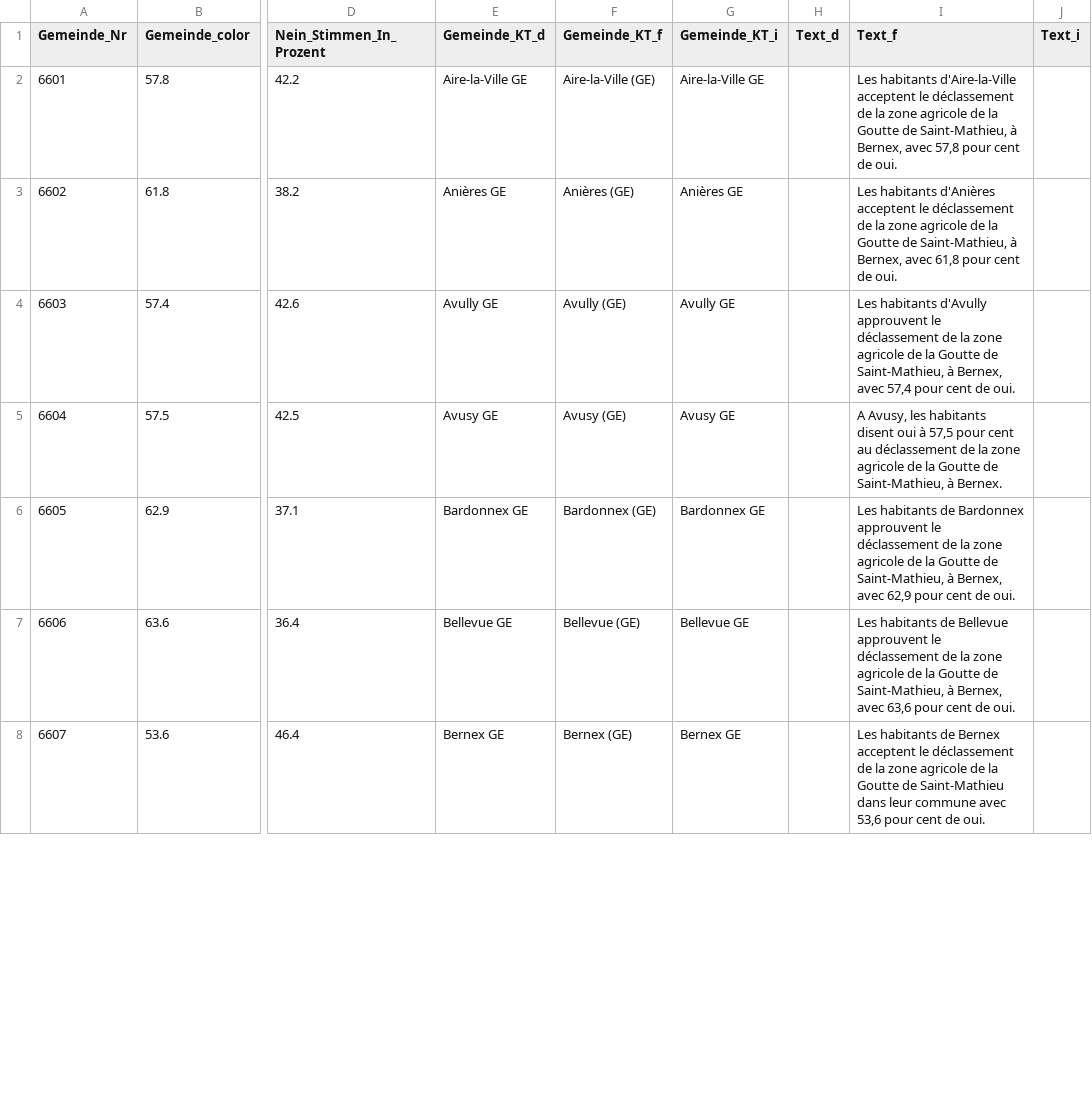
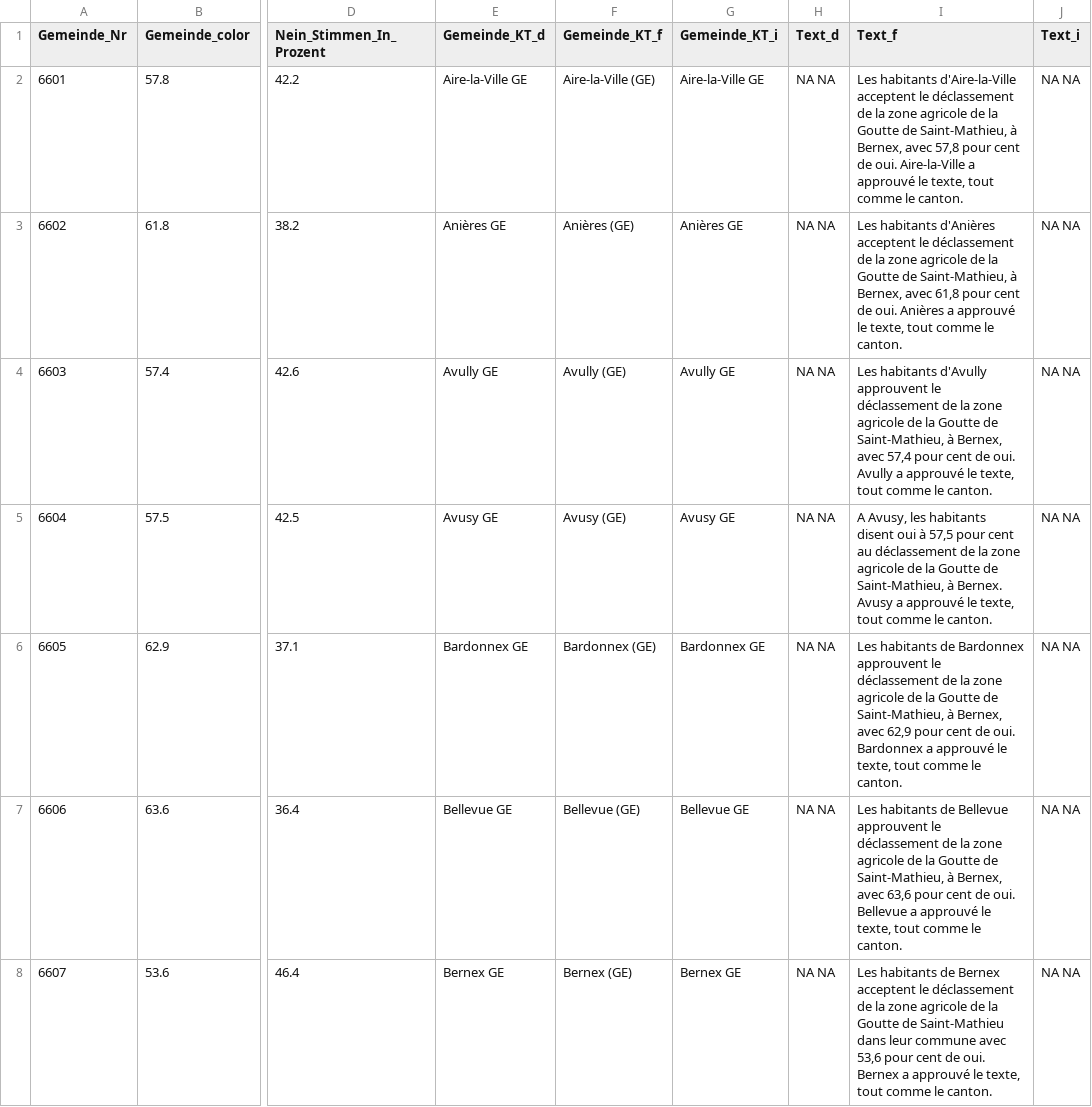
Before and after one commit to awp-finanznachrichten/lena_juni2021, a CSV file: Output/GE_Bernex_dw.csv, drawn as a sheet; only a part is shown, gaps mark what is left out; the diff covers the shown part only; the diff names each change by its address in the sheet, - before the commit and + after, or states it on an @@ line.

```diff
--- a/Output/GE_Bernex_dw.csv
+++ b/Output/GE_Bernex_dw.csv
-H2:H8 (Text_d): (empty)
+H2:H8 (Text_d): NA NA
-I2 (Text_f): …de oui.
+I2 (Text_f): …de oui. Aire-la-Ville a approuvé le texte, tout comme le canton.
-J2:J8 (Text_i): (empty)
+J2:J8 (Text_i): NA NA
-I3 (Text_f): …de oui.
+I3 (Text_f): …de oui. Anières a approuvé le texte, tout comme le canton.
-I4 (Text_f): …de oui.
+I4 (Text_f): …de oui. Avully a approuvé le texte, tout comme le canton.
-I5 (Text_f): …à Bernex.
+I5 (Text_f): …à Bernex. Avusy a approuvé le texte, tout comme le canton.
-I6 (Text_f): …de oui.
+I6 (Text_f): …de oui. Bardonnex a approuvé le texte, tout comme le canton.
-I7 (Text_f): …de oui.
+I7 (Text_f): …de oui. Bellevue a approuvé le texte, tout comme le canton.
-I8 (Text_f): …de oui.
+I8 (Text_f): …de oui. Bernex a approuvé le texte, tout comme le canton.
```
Also changed, not shown: 111 edited cells elsewhere in this file, Output/CO2_dw.csv, Output/Covid-19_all_data.csv, 15 other files.
